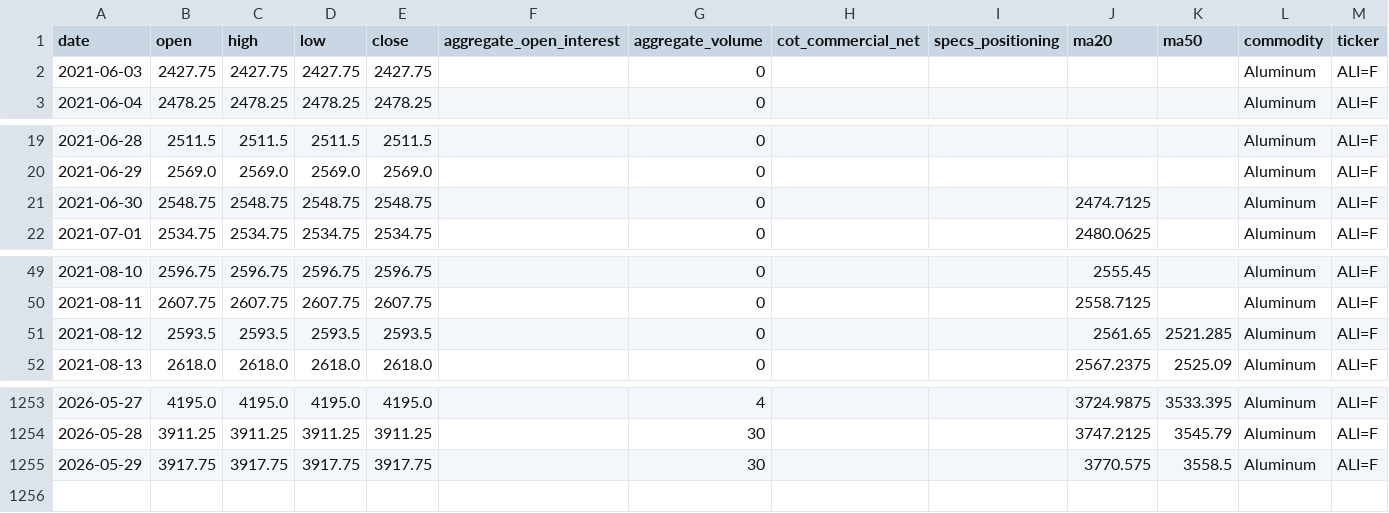
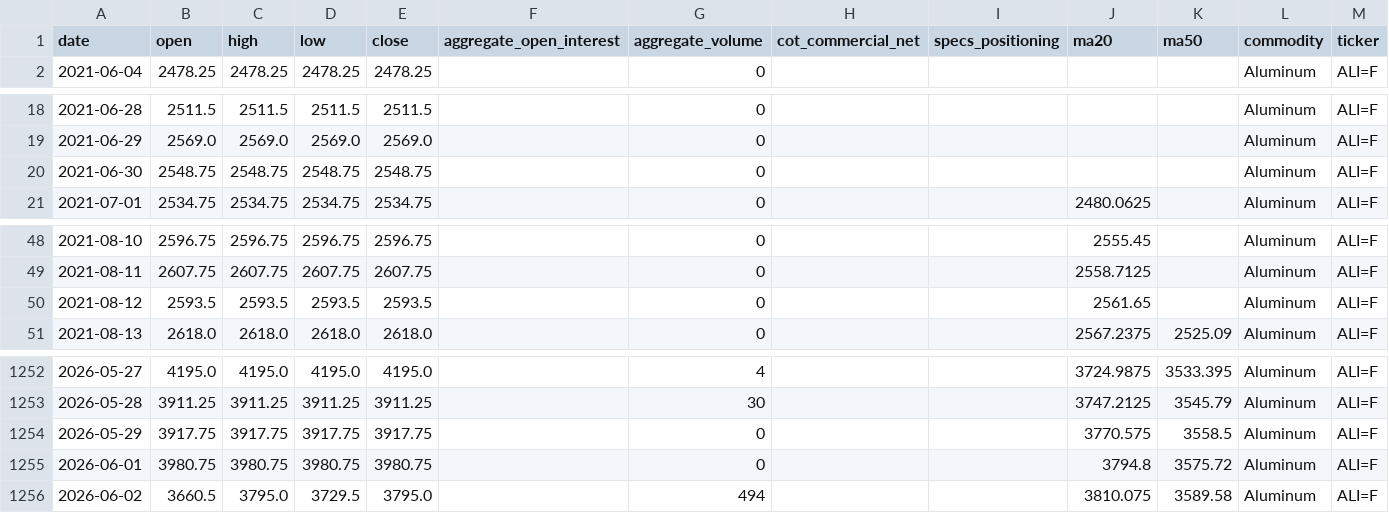
Before and after one commit to jjch1986/price-chart-site, a CSV file: data/Aluminum_data.csv, drawn as a sheet; only a part is shown, gaps mark what is left out.

```diff
--- a/data/Aluminum_data.csv
+++ b/data/Aluminum_data.csv
@@ -1,3 +1,2 @@
 date,open,high,low,close,aggregate_open_interest,aggregate_volume,cot_commercial_net,specs_positioning,ma20,ma50,commodity,ticker
-2021-06-03,2427.75,2427.75,2427.75,2427.75,,0,,,,,Aluminum,ALI=F
 2021-06-04,2478.25,2478.25,2478.25,2478.25,,0,,,,,Aluminum,ALI=F
@@ -20,3 +19,3 @@ date,open,high,low,close,aggregate_open_interest,aggregate_volume,cot_commercial
 2021-06-29,2569.0,2569.0,2569.0,2569.0,,0,,,,,Aluminum,ALI=F
-2021-06-30,2548.75,2548.75,2548.75,2548.75,,0,,,2474.7125,,Aluminum,ALI=F
+2021-06-30,2548.75,2548.75,2548.75,2548.75,,0,,,,,Aluminum,ALI=F
 2021-07-01,2534.75,2534.75,2534.75,2534.75,,0,,,2480.0625,,Aluminum,ALI=F
@@ -50,3 +49,3 @@ date,open,high,low,close,aggregate_open_interest,aggregate_volume,cot_commercial
 2021-08-11,2607.75,2607.75,2607.75,2607.75,,0,,,2558.7125,,Aluminum,ALI=F
-2021-08-12,2593.5,2593.5,2593.5,2593.5,,0,,,2561.65,2521.285,Aluminum,ALI=F
+2021-08-12,2593.5,2593.5,2593.5,2593.5,,0,,,2561.65,,Aluminum,ALI=F
 2021-08-13,2618.0,2618.0,2618.0,2618.0,,0,,,2567.2375,2525.09,Aluminum,ALI=F
@@ -1254,2 +1253,4 @@ date,open,high,low,close,aggregate_open_interest,aggregate_volume,cot_commercial
 2026-05-28,3911.25,3911.25,3911.25,3911.25,,30,,,3747.2125,3545.79,Aluminum,ALI=F
-2026-05-29,3917.75,3917.75,3917.75,3917.75,,30,,,3770.575,3558.5,Aluminum,ALI=F
+2026-05-29,3917.75,3917.75,3917.75,3917.75,,0,,,3770.575,3558.5,Aluminum,ALI=F
+2026-06-01,3980.75,3980.75,3980.75,3980.75,,0,,,3794.8,3575.72,Aluminum,ALI=F
+2026-06-02,3660.5,3795.0,3729.5,3795.0,,494,,,3810.075,3589.58,Aluminum,ALI=F
```
Also changed, not shown: data/FeederCattle_data.csv, data/Gold_data.csv, 21 other files.
